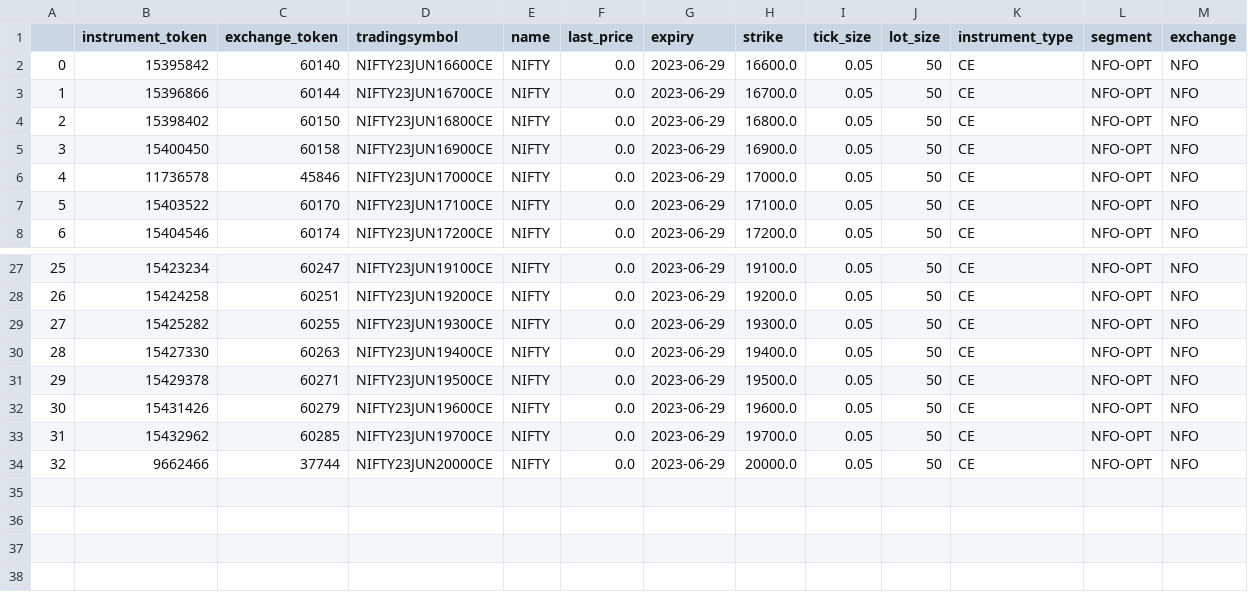
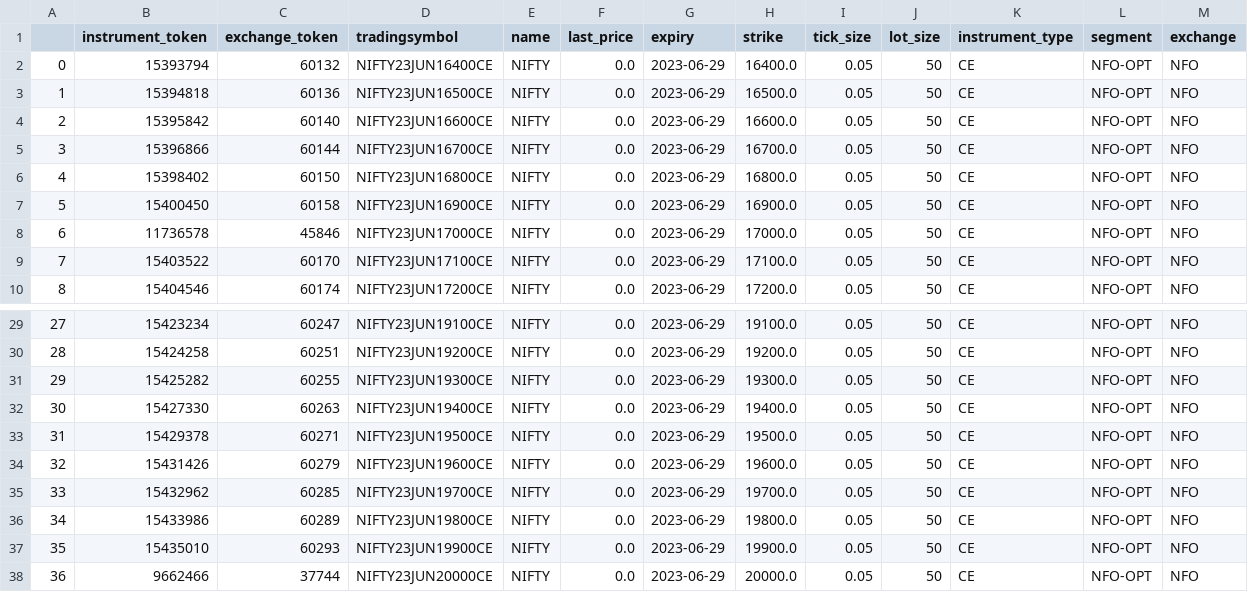
Before and after one commit to AdityaVKarve/Alcubierre_Mk1_OMS, a CSV file: NTDS/Data/NIFTY_MONTH_0_CE.csv, drawn as a sheet; only a part is shown, gaps mark what is left out; addresses are those after the commit; the diff names each change by its address in the sheet, - before the commit and + after, or states it on an @@ line.

```diff
--- a/NTDS/Data/NIFTY_MONTH_0_CE.csv
+++ b/NTDS/Data/NIFTY_MONTH_0_CE.csv
+row 2: 0 | 15393794 | 60132 | NIFTY23JUN16400CE | NIFTY | 0.0 | 2023-06-29 | 16400.0 | 0.05 | 50 | CE | NFO-OPT | NFO
+row 3: 1 | 15394818 | 60136 | NIFTY23JUN16500CE | NIFTY | 0.0 | 2023-06-29 | 16500.0 | 0.05 | 50 | CE | NFO-OPT | NFO
@@ column A renumbered from row 4 down @@
+row 36: 34 | 15433986 | 60289 | NIFTY23JUN19800CE | NIFTY | 0.0 | 2023-06-29 | 19800.0 | 0.05 | 50 | CE | NFO-OPT | NFO
+row 37: 35 | 15435010 | 60293 | NIFTY23JUN19900CE | NIFTY | 0.0 | 2023-06-29 | 19900.0 | 0.05 | 50 | CE | NFO-OPT | NFO
```
Also changed, not shown: NTDS/Data/BANKNIFTY_WEEK_2_CE.csv, NTDS/Data/BANKNIFTY_WEEK_2_PE.csv, 34 other files.
